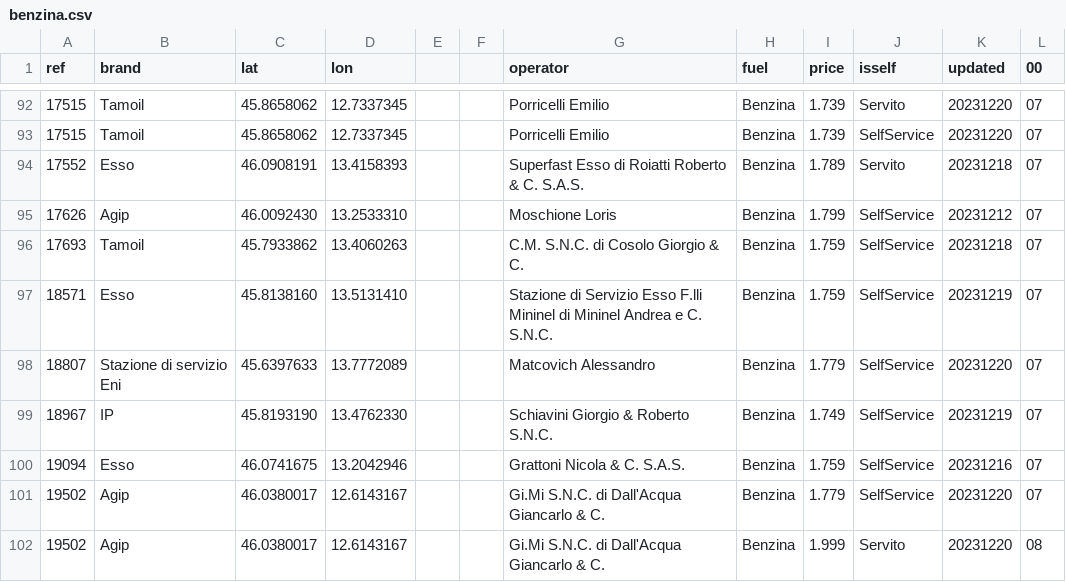
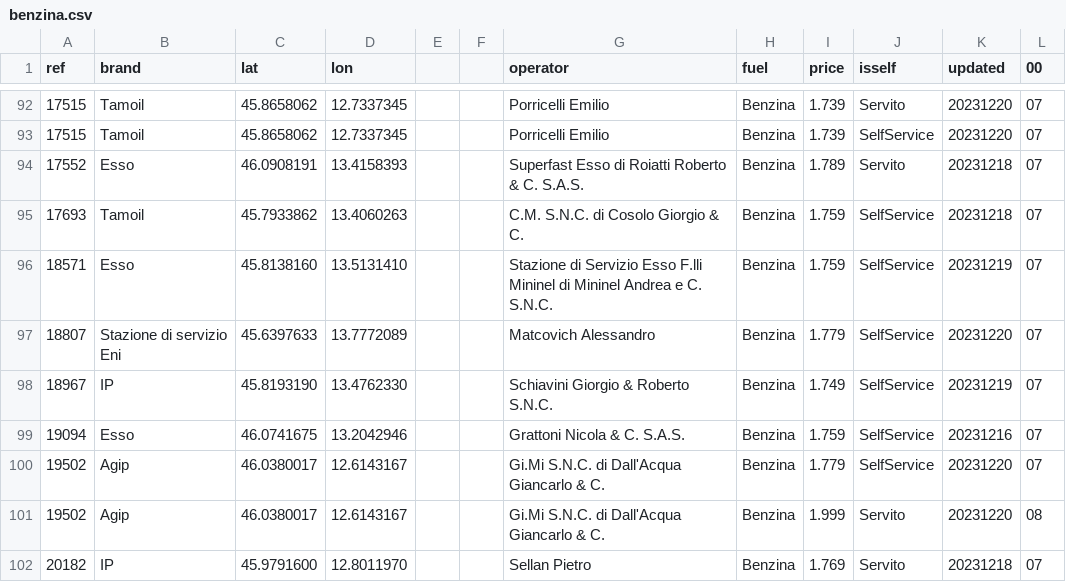
Before and after one commit to cascafico/FuelPrices, a CSV file: benzina.csv, drawn as a sheet; only a part is shown, gaps mark what is left out; the shorter side is filled out with more unchanged rows; the diff names each change by its address in the sheet, - before the commit and + after, or states it on an @@ line.

```diff
--- a/benzina.csv
+++ b/benzina.csv
-row 95: 17626 | Agip | 46.0092430 | 13.2533310 |  |  | Moschione Loris | Benzina | 1.799 | SelfService | 20231212 | 07
```
Also changed, not shown: fuel.csv, gasolio.csv, 1 other file.
